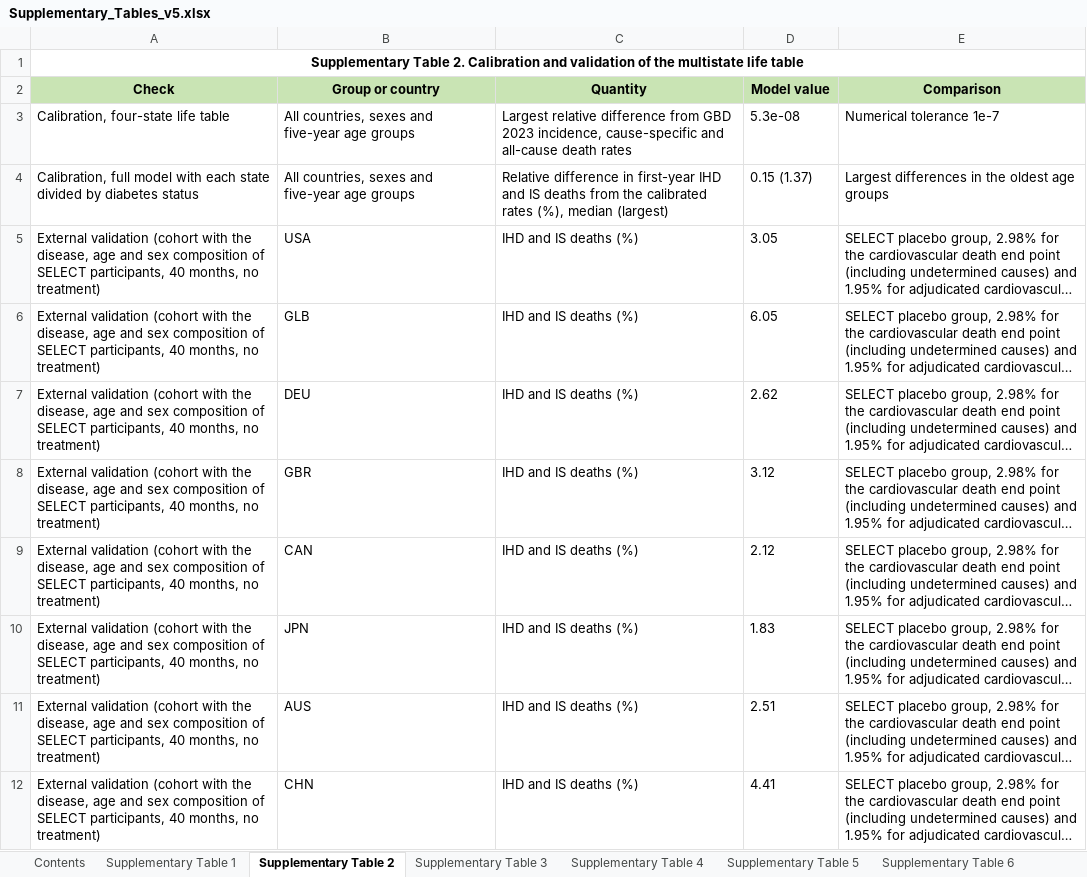
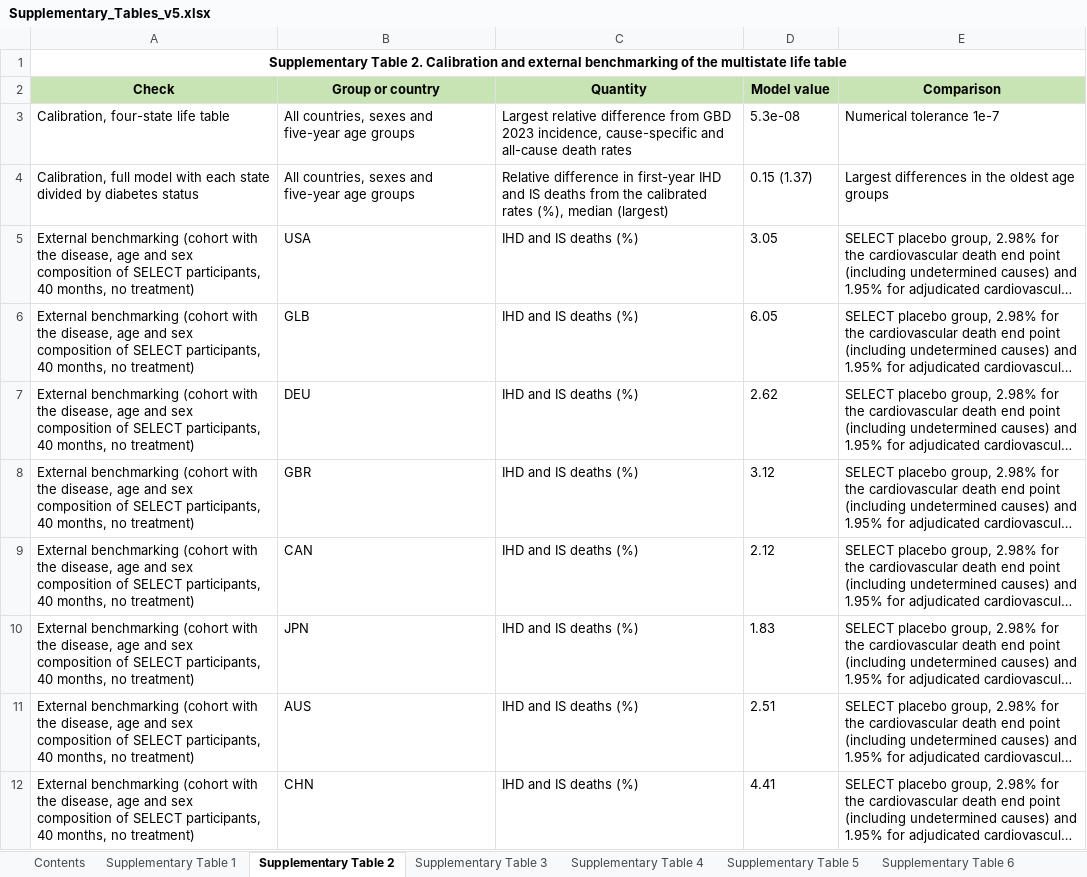
Before and after one commit to Viv-Wei/Glp1-diet-cra, an Excel workbook: data/tables/Supplementary_Tables_v5.xlsx, sheet Supplementary Table 2, drawn as a sheet; only a part is shown; long unchanged cells end in …; values as stored, in another font and other column widths than the file's, no borders; the diff covers the shown part only; the diff names each change by its address in the sheet, - before the commit and + after, or states it on an @@ line.

```diff
--- a/data/tables/Supplementary_Tables_v5.xlsx (sheet Supplementary Table 2)
+++ b/data/tables/Supplementary_Tables_v5.xlsx (sheet Supplementary Table 2)
-A1 (Check): …Calibration and validation of the…
+A1 (Check): …Calibration and external benchmarking of the…
-A5:A12 (Check): External validation (cohort with…
+A5:A12 (Check): External benchmarking (cohort with…
```
Also changed, not shown: 9 edited cells elsewhere in this sheet, sheet Supplementary Table 20, sheet Supplementary Table 21, sheet Supplementary Table 17, sheet Supplementary Table 8, sheet Supplementary Table 16, sheet Supplementary Table 18, 5 more sheets, 21 other files.
